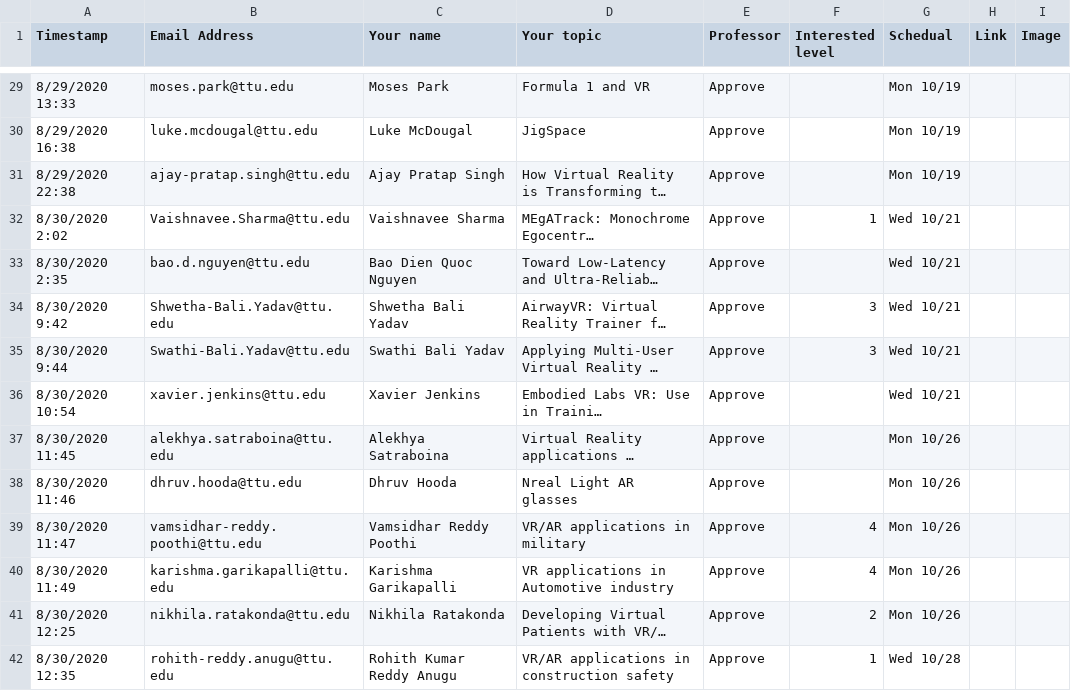
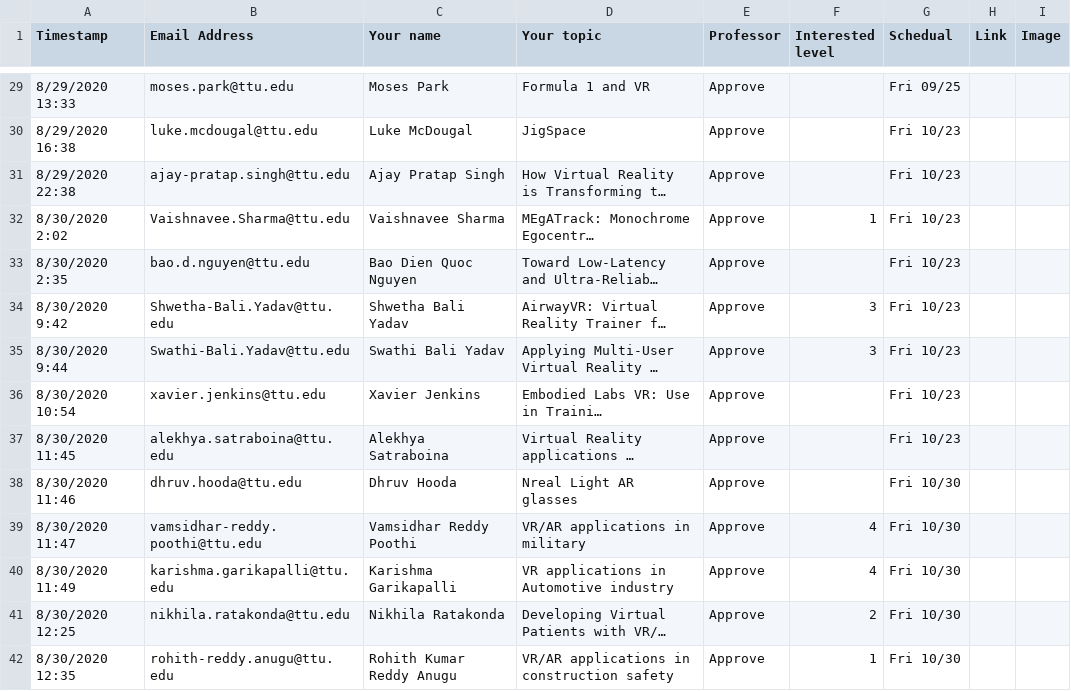
Before and after one commit to iDataVisualizationLab/CS5331-VirtualReality-Fall2020, a CSV file: StudentChoices/CS4331 and CS5331_ Student choice (Responses) - Form Responses 1.csv, drawn as a sheet; only a part is shown, gaps mark what is left out; long unchanged cells end in …; the diff covers the shown part only; the diff names each change by its address in the sheet, - before the commit and + after, or states it on an @@ line.

```diff
--- a/StudentChoices/CS4331 and CS5331_ Student choice (Responses) - Form Responses 1.csv
+++ b/StudentChoices/CS4331 and CS5331_ Student choice (Responses) - Form Responses 1.csv
-G29 (Schedual): Mon 10/19
+G29 (Schedual): Fri 09/25
-G30:G31 (Schedual): Mon 10/19
+G30:G31 (Schedual): Fri 10/23
-G32:G36 (Schedual): Wed 10/21
+G32:G36 (Schedual): Fri 10/23
-G37 (Schedual): Mon 10/26
+G37 (Schedual): Fri 10/23
-G38:G41 (Schedual): Mon 10/26
+G38:G41 (Schedual): Fri 10/30
-G42 (Schedual): Wed 10/28
+G42 (Schedual): Fri 10/30
```
Also changed, not shown: 66 edited cells elsewhere in this file.
